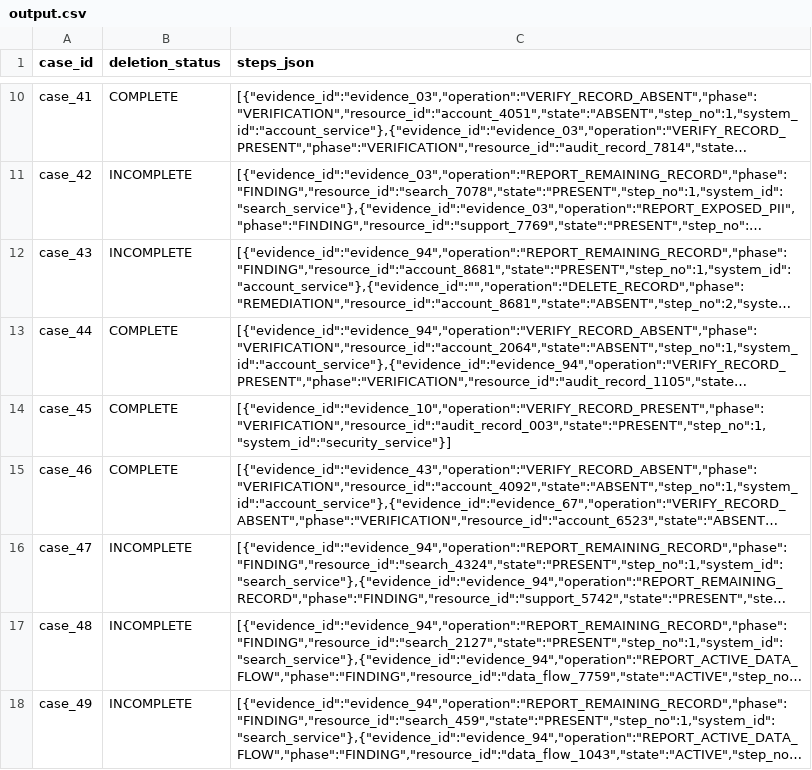
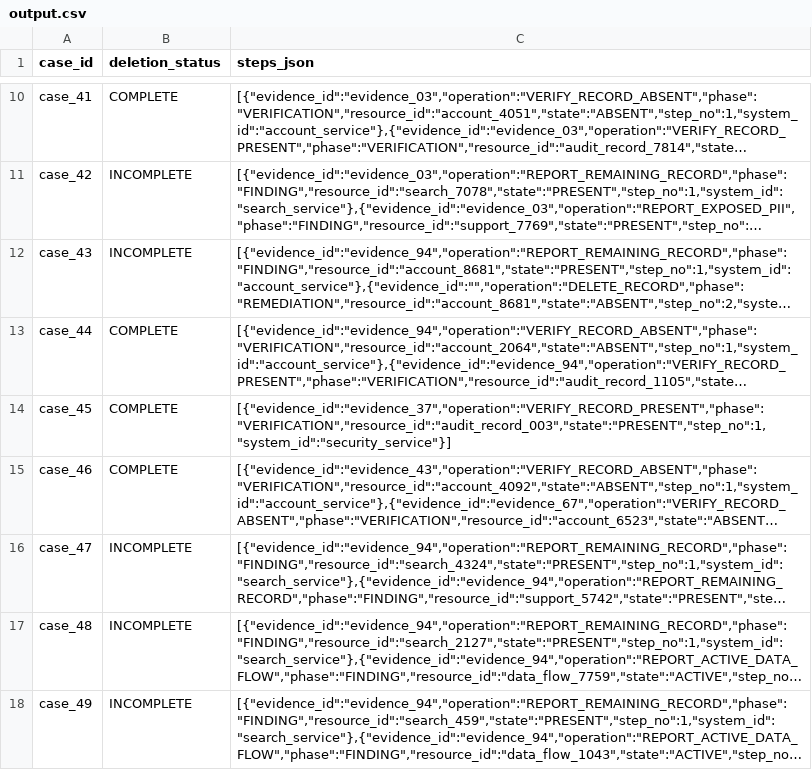
Before and after one commit to Ishwanku/hackerrank-orchestrate-october26, a CSV file: output.csv, drawn as a sheet; only a part is shown, gaps mark what is left out; long unchanged cells end in …; the diff covers the shown part only; the diff names each change by its address in the sheet, - before the commit and + after, or states it on an @@ line.

```diff
--- a/output.csv
+++ b/output.csv
-C14 (steps_json): [{"evidence_id":"evidence_10","operation":"VERIFY_RECORD_PRESENT","phase":"VERIFICATION","resource_id":"audit_record_003","state":"PRESENT","step_no":1,"system_id":"security_service"}]
+C14 (steps_json): [{"evidence_id":"evidence_37","operation":"VERIFY_RECORD_PRESENT","phase":"VERIFICATION","resource_id":"audit_record_003","state":"PRESENT","step_no":1,"system_id":"security_service"}]
```
Also changed, not shown: 15 edited cells elsewhere in this file, 32 other files.
